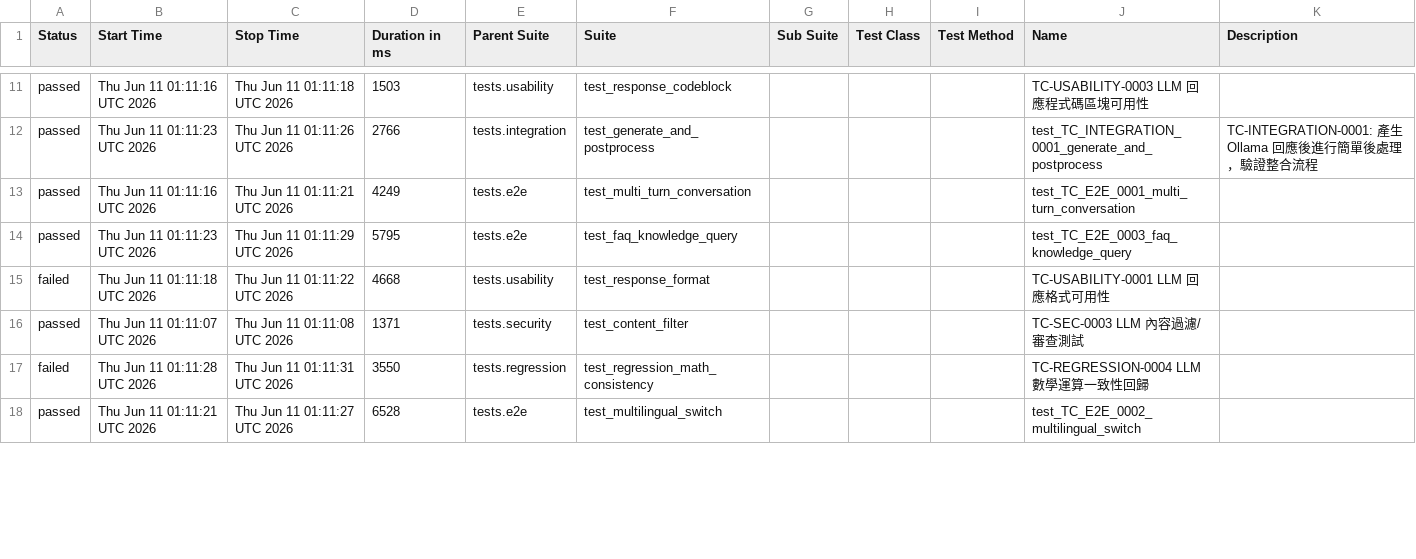
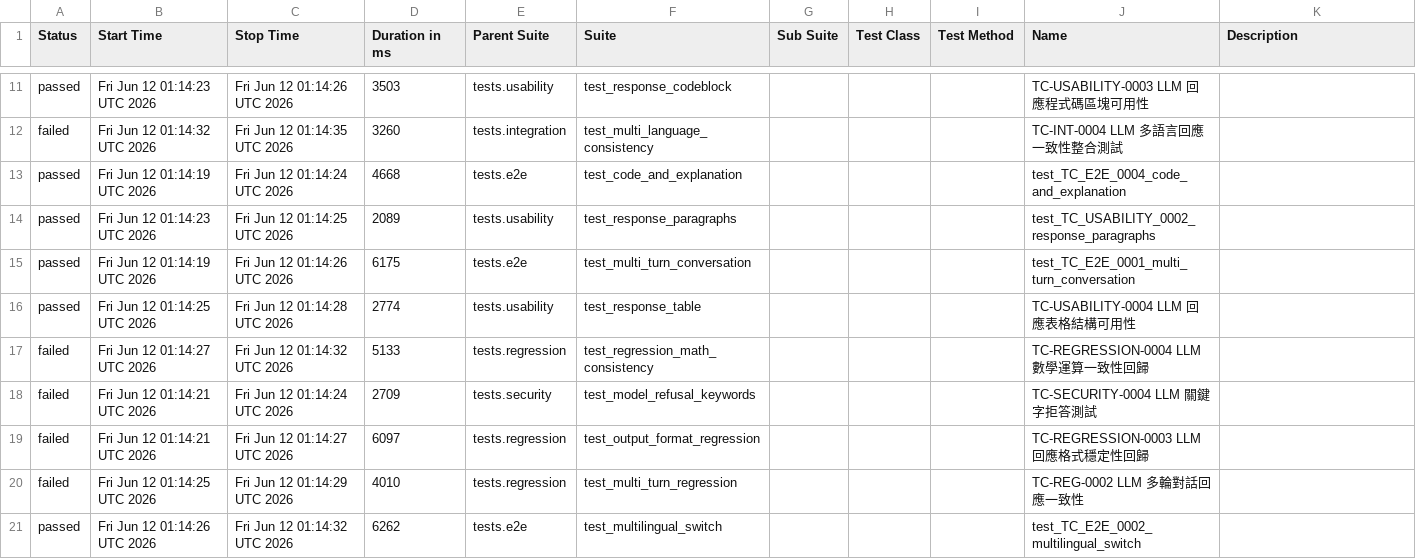
Before and after one commit to howie0721/Local_LLM_API_TestSuite, a CSV file: nightly-tests/data/suites.csv, drawn as a sheet; only a part is shown, gaps mark what is left out; the diff covers the shown part only.

```diff
--- a/nightly-tests/data/suites.csv
+++ b/nightly-tests/data/suites.csv
@@ -11,10 +13,11 @@
-"passed","Thu Jun 11 01:11:16 UTC 2026","Thu Jun 11 01:11:18 UTC 2026","1503","tests.usability","test_response_codeblock","","","","TC-USABILITY-0003 LLM 回應程式碼區塊可用性",""
-"passed","Thu Jun 11 01:11:23 UTC 2026","Thu Jun 11 01:11:26 UTC 2026","2766","tests.integration","test_generate_and_postprocess","","","","test_TC_INTEGRATION_0001_generate_and_postprocess","
-    TC-INTEGRATION-0001: 產生 Ollama 回應後進行簡單後處理，驗證整合流程
-    "
-"passed","Thu Jun 11 01:11:16 UTC 2026","Thu Jun 11 01:11:21 UTC 2026","4249","tests.e2e","test_multi_turn_conversation","","","","test_TC_E2E_0001_multi_turn_conversation",""
-"passed","Thu Jun 11 01:11:23 UTC 2026","Thu Jun 11 01:11:29 UTC 2026","5795","tests.e2e","test_faq_knowledge_query","","","","test_TC_E2E_0003_faq_knowledge_query",""
-"failed","Thu Jun 11 01:11:18 UTC 2026","Thu Jun 11 01:11:22 UTC 2026","4668","tests.usability","test_response_format","","","","TC-USABILITY-0001 LLM 回應格式可用性",""
-"passed","Thu Jun 11 01:11:07 UTC 2026","Thu Jun 11 01:11:08 UTC 2026","1371","tests.security","test_content_filter","","","","TC-SEC-0003 LLM 內容過濾/審查測試",""
-"failed","Thu Jun 11 01:11:28 UTC 2026","Thu Jun 11 01:11:31 UTC 2026","3550","tests.regression","test_regression_math_consistency","","","","TC-REGRESSION-0004 LLM 數學運算一致性回歸",""
-"passed","Thu Jun 11 01:11:21 UTC 2026","Thu Jun 11 01:11:27 UTC 2026","6528","tests.e2e","test_multilingual_switch","","","","test_TC_E2E_0002_multilingual_switch",""
+"passed","Fri Jun 12 01:14:23 UTC 2026","Fri Jun 12 01:14:26 UTC 2026","3503","tests.usability","test_response_codeblock","","","","TC-USABILITY-0003 LLM 回應程式碼區塊可用性",""
+"failed","Fri Jun 12 01:14:32 UTC 2026","Fri Jun 12 01:14:35 UTC 2026","3260","tests.integration","test_multi_language_consistency","","","","TC-INT-0004 LLM 多語言回應一致性整合測試",""
+"passed","Fri Jun 12 01:14:19 UTC 2026","Fri Jun 12 01:14:24 UTC 2026","4668","tests.e2e","test_code_and_explanation","","","","test_TC_E2E_0004_code_and_explanation",""
+"passed","Fri Jun 12 01:14:23 UTC 2026","Fri Jun 12 01:14:25 UTC 2026","2089","tests.usability","test_response_paragraphs","","","","test_TC_USABILITY_0002_response_paragraphs",""
+"passed","Fri Jun 12 01:14:19 UTC 2026","Fri Jun 12 01:14:26 UTC 2026","6175","tests.e2e","test_multi_turn_conversation","","","","test_TC_E2E_0001_multi_turn_conversation",""
+"passed","Fri Jun 12 01:14:25 UTC 2026","Fri Jun 12 01:14:28 UTC 2026","2774","tests.usability","test_response_table","","","","TC-USABILITY-0004 LLM 回應表格結構可用性",""
+"failed","Fri Jun 12 01:14:27 UTC 2026","Fri Jun 12 01:14:32 UTC 2026","5133","tests.regression","test_regression_math_consistency","","","","TC-REGRESSION-0004 LLM 數學運算一致性回歸",""
+"failed","Fri Jun 12 01:14:21 UTC 2026","Fri Jun 12 01:14:24 UTC 2026","2709","tests.security","test_model_refusal_keywords","","","","TC-SECURITY-0004 LLM 關鍵字拒答測試",""
+"failed","Fri Jun 12 01:14:21 UTC 2026","Fri Jun 12 01:14:27 UTC 2026","6097","tests.regression","test_output_format_regression","","","","TC-REGRESSION-0003 LLM 回應格式穩定性回歸",""
+"failed","Fri Jun 12 01:14:25 UTC 2026","Fri Jun 12 01:14:29 UTC 2026","4010","tests.regression","test_multi_turn_regression","","","","TC-REG-0002 LLM 多輪對話回應一致性",""
+"passed","Fri Jun 12 01:14:26 UTC 2026","Fri Jun 12 01:14:32 UTC 2026","6262","tests.e2e","test_multilingual_switch","","","","test_TC_E2E_0002_multilingual_switch",""
```
Also changed, not shown: 4 added rows, 7 removed rows and 23 edited cells elsewhere in this file, 55 other files.
